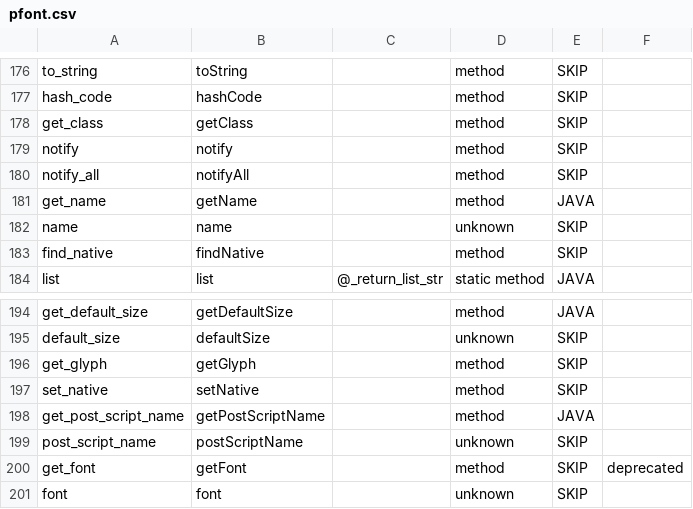
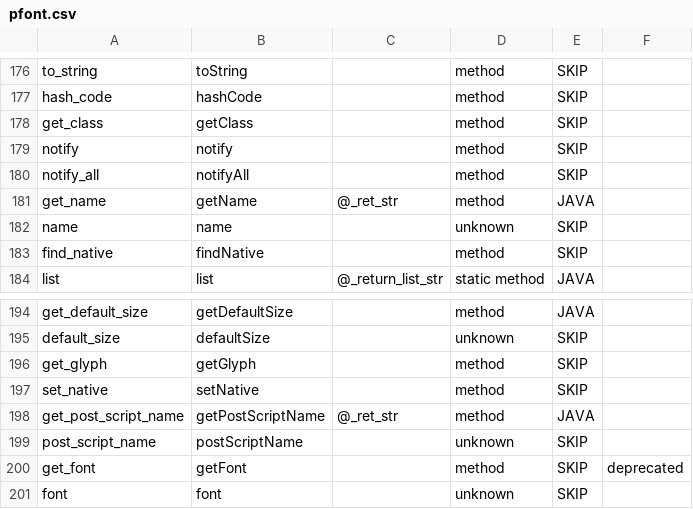
Before and after one commit to py5coding/py5generator, a CSV file: py5_resources/data/pfont.csv, drawn as a sheet; only a part is shown, gaps mark what is left out.

```diff
--- a/py5_resources/data/pfont.csv
+++ b/py5_resources/data/pfont.csv
@@ -180,3 +180,3 @@ notify,notify,,method,SKIP,
 notify_all,notifyAll,,method,SKIP,
-get_name,getName,,method,JAVA,
+get_name,getName,@_ret_str,method,JAVA,
 name,name,,unknown,SKIP,
@@ -197,3 +197,3 @@ get_glyph,getGlyph,,method,SKIP,
 set_native,setNative,,method,SKIP,
-get_post_script_name,getPostScriptName,,method,JAVA,
+get_post_script_name,getPostScriptName,@_ret_str,method,JAVA,
 post_script_name,postScriptName,,unknown,SKIP,
```
Also changed, not shown: py5_resources/data/pshape.csv, 3 other files.
